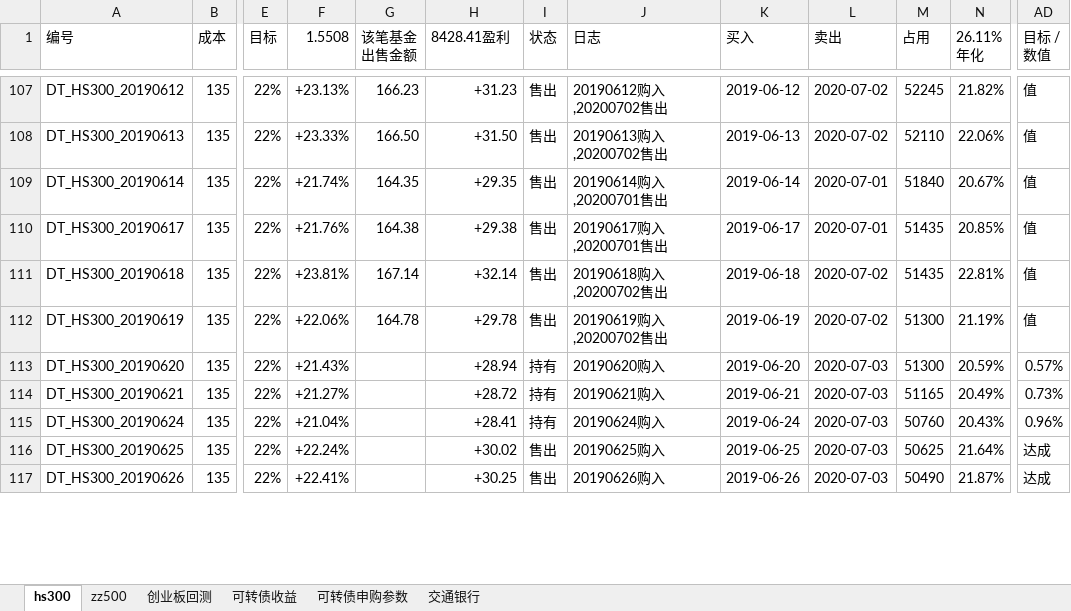
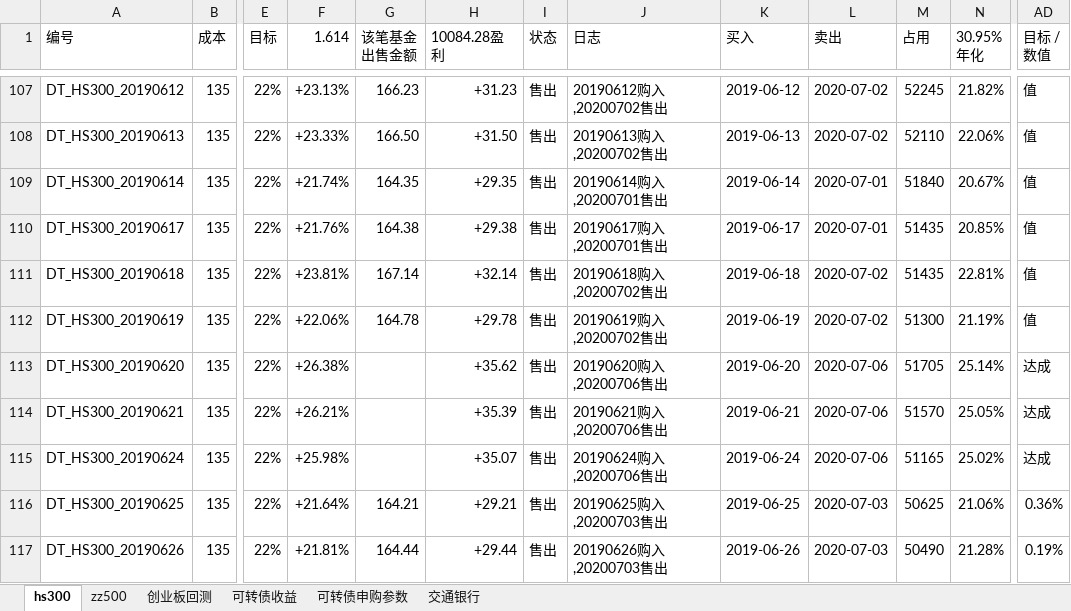
Before and after one commit to husky8/cccode, an Excel workbook: invest/配置.xlsx, sheet hs300, drawn as a sheet; only a part is shown, gaps mark what is left out; values as stored, in another font and other column widths than the file's, no cell formats; charts and pictures and conditional formats not drawn; ↵ is a line break in a cell; the diff covers the shown part only; the diff names each change by its address in the sheet, - before the commit and + after, or states it on an @@ line.

Commit message:
update

```diff
--- a/invest/配置.xlsx (sheet hs300)
+++ b/invest/配置.xlsx (sheet hs300)
-F1: 1.5508
+F1: 1.614
-H1: 8428.41盈利
+H1: 10084.28盈利
-N1: 26.11% ↵ 年化
+N1: 30.95% ↵ 年化
-F113 (1.614): +21.43%
+F113 (1.614): +26.38%
-H113 (10084.28盈利): +28.94
+H113 (10084.28盈利): +35.62
-I113:I115 (状态): 持有
+I113:I115 (状态): 售出
-J113 (日志): 20190620购入
+J113 (日志): 20190620购入,20200706售出
-L113:L115 (卖出): 2020-07-03
+L113:L115 (卖出): 2020-07-06
-M113 (占用): 51300
+M113 (占用): 51705
-N113 (30.95% 年化): 20.59%
+N113 (30.95% 年化): 25.14%
-AD113 (目标 / 数值): 0.57%
+AD113 (目标 / 数值): 达成
-F114 (1.614): +21.27%
+F114 (1.614): +26.21%
-H114 (10084.28盈利): +28.72
+H114 (10084.28盈利): +35.39
-J114 (日志): 20190621购入
+J114 (日志): 20190621购入,20200706售出
-M114 (占用): 51165
+M114 (占用): 51570
-N114 (30.95% 年化): 20.49%
+N114 (30.95% 年化): 25.05%
-AD114 (目标 / 数值): 0.73%
+AD114 (目标 / 数值): 达成
-F115 (1.614): +21.04%
+F115 (1.614): +25.98%
-H115 (10084.28盈利): +28.41
+H115 (10084.28盈利): +35.07
-J115 (日志): 20190624购入
+J115 (日志): 20190624购入,20200706售出
-M115 (占用): 50760
+M115 (占用): 51165
-N115 (30.95% 年化): 20.43%
+N115 (30.95% 年化): 25.02%
-AD115 (目标 / 数值): 0.96%
+AD115 (目标 / 数值): 达成
-F116 (1.614): +22.24%
+F116 (1.614): +21.64%
-G116 (该笔基金 出售金额): (empty)
+G116 (该笔基金 出售金额): 164.21
-H116 (10084.28盈利): +30.02
+H116 (10084.28盈利): +29.21
-J116 (日志): 20190625购入
+J116 (日志): 20190625购入,20200703售出
-N116 (30.95% 年化): 21.64%
+N116 (30.95% 年化): 21.06%
-AD116 (目标 / 数值): 达成
+AD116 (目标 / 数值): 0.36%
-F117 (1.614): +22.41%
+F117 (1.614): +21.81%
-G117 (该笔基金 出售金额): (empty)
+G117 (该笔基金 出售金额): 164.44
-H117 (10084.28盈利): +30.25
+H117 (10084.28盈利): +29.44
-J117 (日志): 20190626购入
+J117 (日志): 20190626购入,20200703售出
-N117 (30.95% 年化): 21.87%
+N117 (30.95% 年化): 21.28%
-AD117 (目标 / 数值): 达成
+AD117 (目标 / 数值): 0.19%
```
Also changed, not shown: 1808 edited cells elsewhere in this sheet, sheet zz500, sheet 可转债收益, cell formats, formulas that keep their value.
